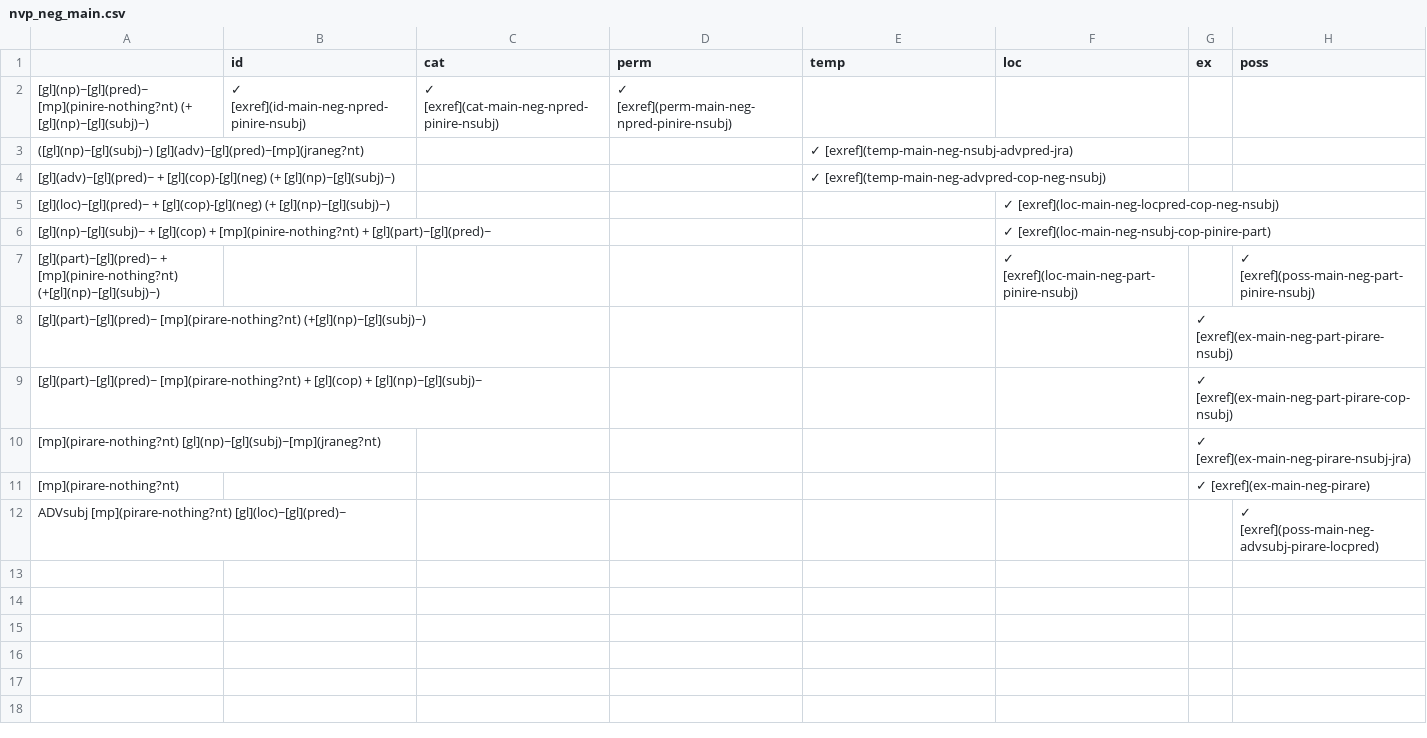
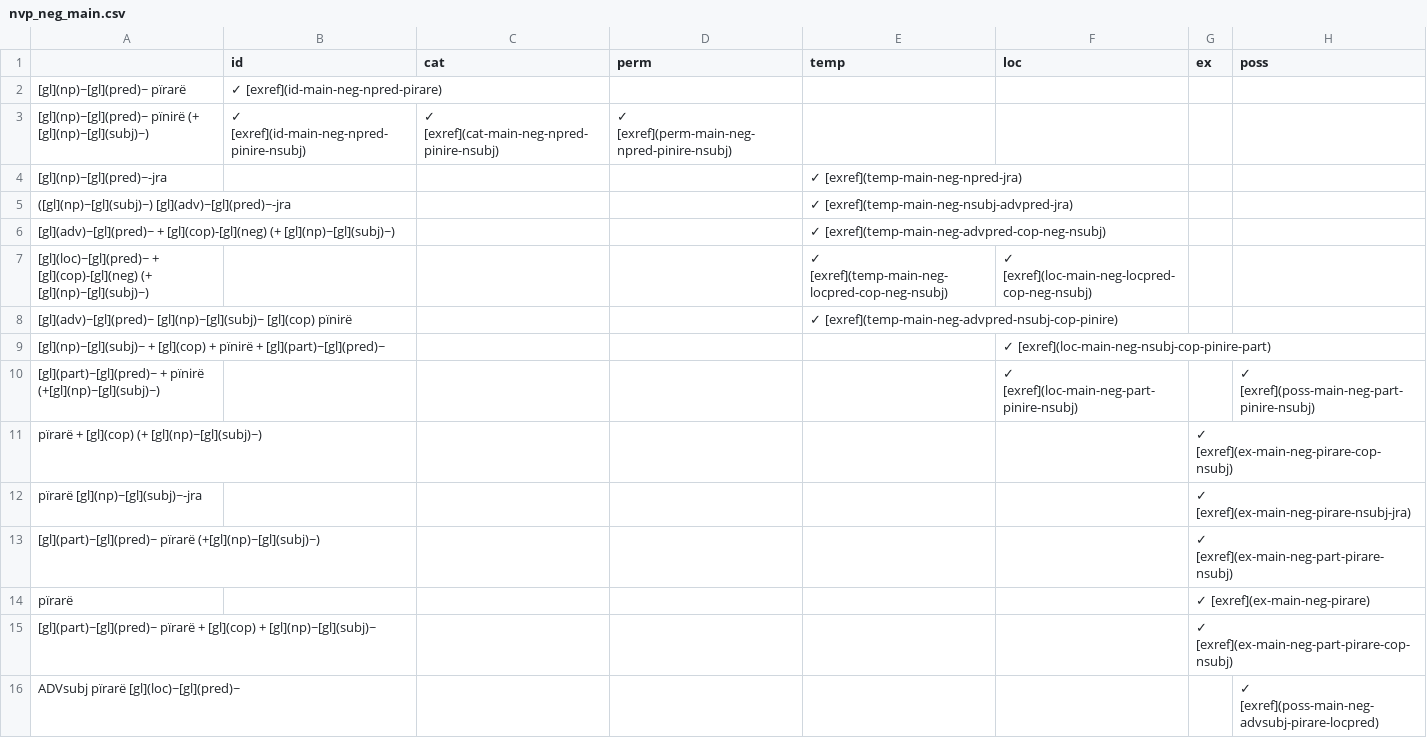
Before and after one commit to caribank/yawarana-sketch, a CSV file: tables/nvp_neg_main.csv, drawn as a sheet.

```diff
--- a/tables/nvp_neg_main.csv
+++ b/tables/nvp_neg_main.csv
@@ -1,12 +1,16 @@
 ,id,cat,perm,temp,loc,ex,poss
-[gl](np)~[gl](pred)~ [mp](pinire-nothing?nt) (+ [gl](np)~[gl](subj)~),✓ [exref](id-main-neg-npred-pinire-nsubj),✓ [exref](cat-main-neg-npred-pinire-nsubj),✓ [exref](perm-main-neg-npred-pinire-nsubj),,,,
-([gl](np)~[gl](subj)~) [gl](adv)~[gl](pred)~[mp](jraneg?nt),,,,✓ [exref](temp-main-neg-nsubj-advpred-jra),,,
+[gl](np)~[gl](pred)~ pïrarë,✓ [exref](id-main-neg-npred-pirare),,,,,,
+[gl](np)~[gl](pred)~ pïnirë (+ [gl](np)~[gl](subj)~),✓ [exref](id-main-neg-npred-pinire-nsubj),✓ [exref](cat-main-neg-npred-pinire-nsubj),✓ [exref](perm-main-neg-npred-pinire-nsubj),,,,
+[gl](np)~[gl](pred)~-jra,,,,✓ [exref](temp-main-neg-npred-jra),,,
+([gl](np)~[gl](subj)~) [gl](adv)~[gl](pred)~-jra,,,,✓ [exref](temp-main-neg-nsubj-advpred-jra),,,
 [gl](adv)~[gl](pred)~ + [gl](cop)-[gl](neg) (+ [gl](np)~[gl](subj)~),,,,✓ [exref](temp-main-neg-advpred-cop-neg-nsubj),,,
-[gl](loc)~[gl](pred)~ + [gl](cop)-[gl](neg) (+ [gl](np)~[gl](subj)~),,,,,✓ [exref](loc-main-neg-locpred-cop-neg-nsubj),,
-[gl](np)~[gl](subj)~ + [gl](cop) + [mp](pinire-nothing?nt) + [gl](part)~[gl](pred)~,,,,,✓ [exref](loc-main-neg-nsubj-cop-pinire-part),,
-[gl](part)~[gl](pred)~ + [mp](pinire-nothing?nt) (+[gl](np)~[gl](subj)~),,,,,✓ [exref](loc-main-neg-part-pinire-nsubj),,✓ [exref](poss-main-neg-part-pinire-nsubj)
-[gl](part)~[gl](pred)~ [mp](pirare-nothing?nt) (+[gl](np)~[gl](subj)~),,,,,,✓ [exref](ex-main-neg-part-pirare-nsubj),
-[gl](part)~[gl](pred)~ [mp](pirare-nothing?nt) + [gl](cop) + [gl](np)~[gl](subj)~,,,,,,✓ [exref](ex-main-neg-part-pirare-cop-nsubj),
-[mp](pirare-nothing?nt) [gl](np)~[gl](subj)~[mp](jraneg?nt),,,,,,✓ [exref](ex-main-neg-pirare-nsubj-jra),
-[mp](pirare-nothing?nt),,,,,,✓ [exref](ex-main-neg-pirare),
-ADVsubj [mp](pirare-nothing?nt) [gl](loc)~[gl](pred)~,,,,,,,✓ [exref](poss-main-neg-advsubj-pirare-locpred)
+[gl](loc)~[gl](pred)~ + [gl](cop)-[gl](neg) (+ [gl](np)~[gl](subj)~),,,,✓ [exref](temp-main-neg-locpred-cop-neg-nsubj),✓ [exref](loc-main-neg-locpred-cop-neg-nsubj),,
+[gl](adv)~[gl](pred)~ [gl](np)~[gl](subj)~ [gl](cop) pïnirë,,,,✓ [exref](temp-main-neg-advpred-nsubj-cop-pinire),,,
+[gl](np)~[gl](subj)~ + [gl](cop) + pïnirë + [gl](part)~[gl](pred)~,,,,,✓ [exref](loc-main-neg-nsubj-cop-pinire-part),,
+[gl](part)~[gl](pred)~ + pïnirë (+[gl](np)~[gl](subj)~),,,,,✓ [exref](loc-main-neg-part-pinire-nsubj),,✓ [exref](poss-main-neg-part-pinire-nsubj)
+pïrarë + [gl](cop) (+ [gl](np)~[gl](subj)~),,,,,,✓ [exref](ex-main-neg-pirare-cop-nsubj),
+pïrarë [gl](np)~[gl](subj)~-jra,,,,,,✓ [exref](ex-main-neg-pirare-nsubj-jra),
+[gl](part)~[gl](pred)~ pïrarë (+[gl](np)~[gl](subj)~),,,,,,✓ [exref](ex-main-neg-part-pirare-nsubj),
+pïrarë,,,,,,✓ [exref](ex-main-neg-pirare),
+[gl](part)~[gl](pred)~ pïrarë + [gl](cop) + [gl](np)~[gl](subj)~,,,,,,✓ [exref](ex-main-neg-part-pirare-cop-nsubj),
+ADVsubj pïrarë [gl](loc)~[gl](pred)~,,,,,,,✓ [exref](poss-main-neg-advsubj-pirare-locpred)
```
Also changed, not shown: tables/nvp_aff_main.csv, tables/nvp_q_main.csv, 5 other files.
